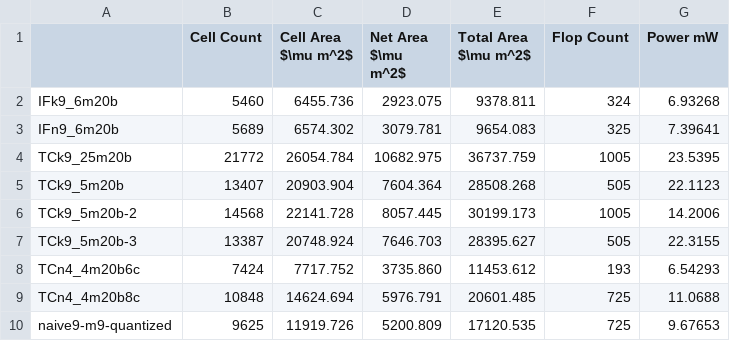
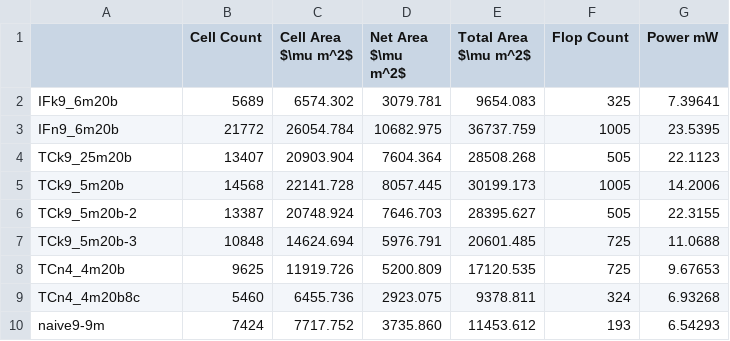
Before and after one commit to tarsioonofrio/FastConv_SystemVerilog, a CSV file: data/report_transposed.csv, drawn as a sheet.

```diff
--- a/data/report_transposed.csv
+++ b/data/report_transposed.csv
@@ -1,10 +1,10 @@
 ,Cell Count,Cell Area $\mu m^2$,Net Area $\mu m^2$,Total Area $\mu m^2$,Flop Count,Power mW
-IFk9_6m20b,5460,6455.736,2923.075,9378.811,324,6.93268
-IFn9_6m20b,5689,6574.302,3079.781,9654.083,325,7.39641
-TCk9_25m20b,21772,26054.784,10682.975,36737.759,1005,23.5395
-TCk9_5m20b,13407,20903.904,7604.364,28508.268,505,22.1123
-TCk9_5m20b-2,14568,22141.728,8057.445,30199.173,1005,14.2006
-TCk9_5m20b-3,13387,20748.924,7646.703,28395.627,505,22.3155
-TCn4_4m20b6c,7424,7717.752,3735.860,11453.612,193,6.54293
-TCn4_4m20b8c,10848,14624.694,5976.791,20601.485,725,11.0688
-naive9-m9-quantized,9625,11919.726,5200.809,17120.535,725,9.67653
+IFk9_6m20b,5689,6574.302,3079.781,9654.083,325,7.39641
+IFn9_6m20b,21772,26054.784,10682.975,36737.759,1005,23.5395
+TCk9_25m20b,13407,20903.904,7604.364,28508.268,505,22.1123
+TCk9_5m20b,14568,22141.728,8057.445,30199.173,1005,14.2006
+TCk9_5m20b-2,13387,20748.924,7646.703,28395.627,505,22.3155
+TCk9_5m20b-3,10848,14624.694,5976.791,20601.485,725,11.0688
+TCn4_4m20b,9625,11919.726,5200.809,17120.535,725,9.67653
+TCn4_4m20b8c,5460,6455.736,2923.075,9378.811,324,6.93268
+naive9-9m,7424,7717.752,3735.860,11453.612,193,6.54293
```
Also changed, not shown: data/report.csv, data/time.csv, 8 other files.
